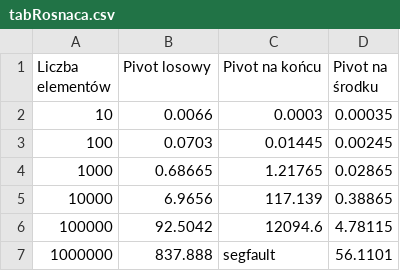
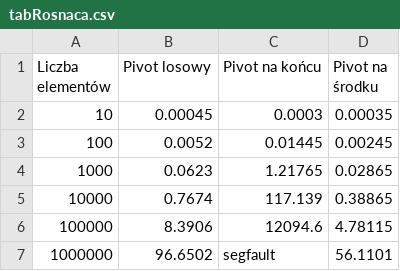
Before and after one commit to 226543/PAMSI, a CSV file: Lab5/tabRosnaca.csv, drawn as a sheet.

```diff
--- a/Lab5/tabRosnaca.csv
+++ b/Lab5/tabRosnaca.csv
@@ -1,7 +1,7 @@
 Liczba elementów, Pivot losowy,Pivot na końcu,Pivot na środku
-10,0.0066,0.0003,0.00035
-100,0.0703,0.01445,0.00245
-1000,0.68665,1.21765,0.02865
-10000,6.9656,117.139,0.38865
-100000,92.5042,12094.6,4.78115
-1000000,837.888,segfault,56.1101
+10,0.00045,0.0003,0.00035
+100,0.0052,0.01445,0.00245
+1000,0.0623,1.21765,0.02865
+10000,0.7674,117.139,0.38865
+100000,8.3906,12094.6,4.78115
+1000000,96.6502,segfault,56.1101
```
Also changed, not shown: Lab5/tabLosowa.csv, Lab5/tabMalejaca.csv, 3 other files.
